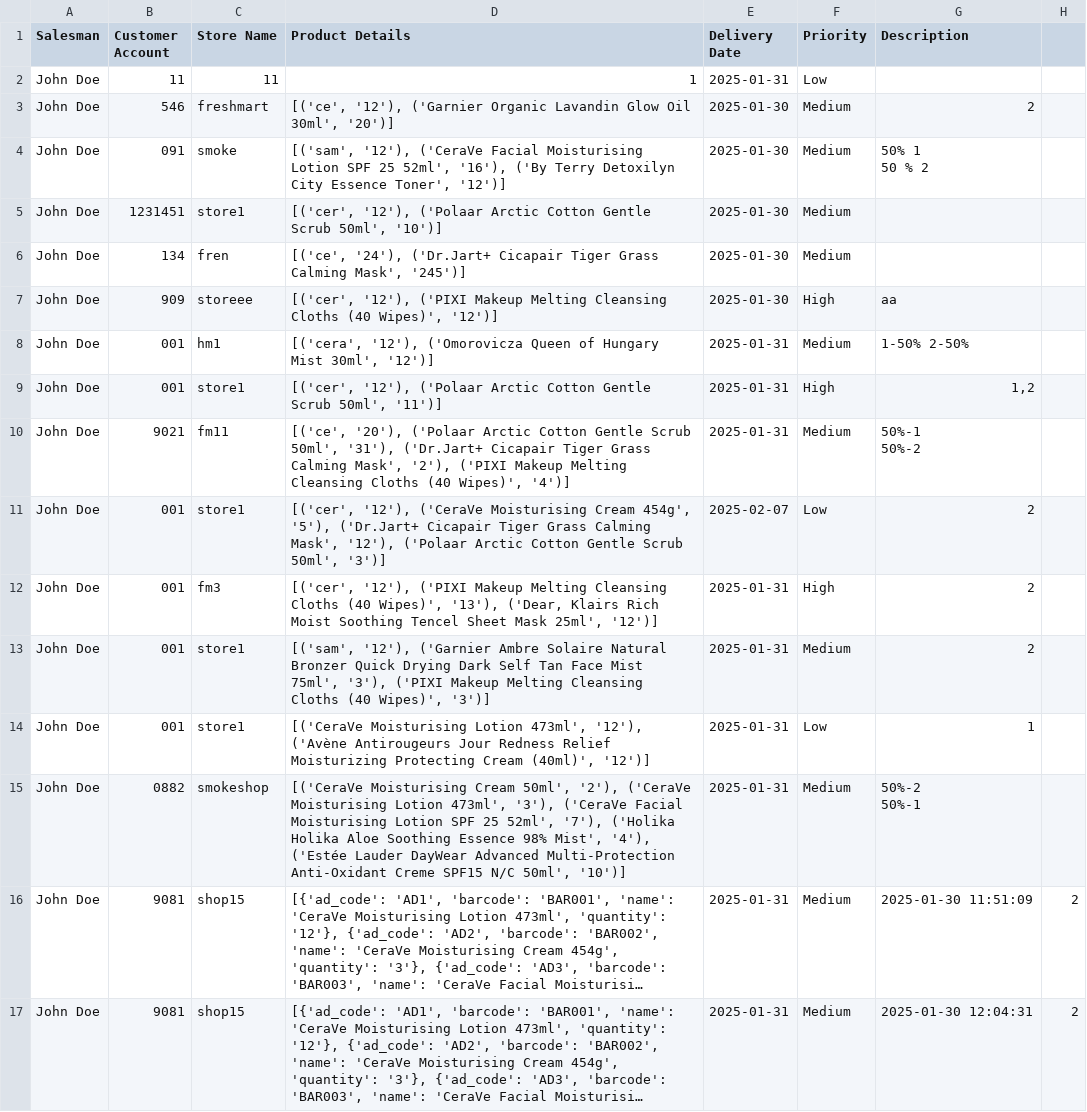
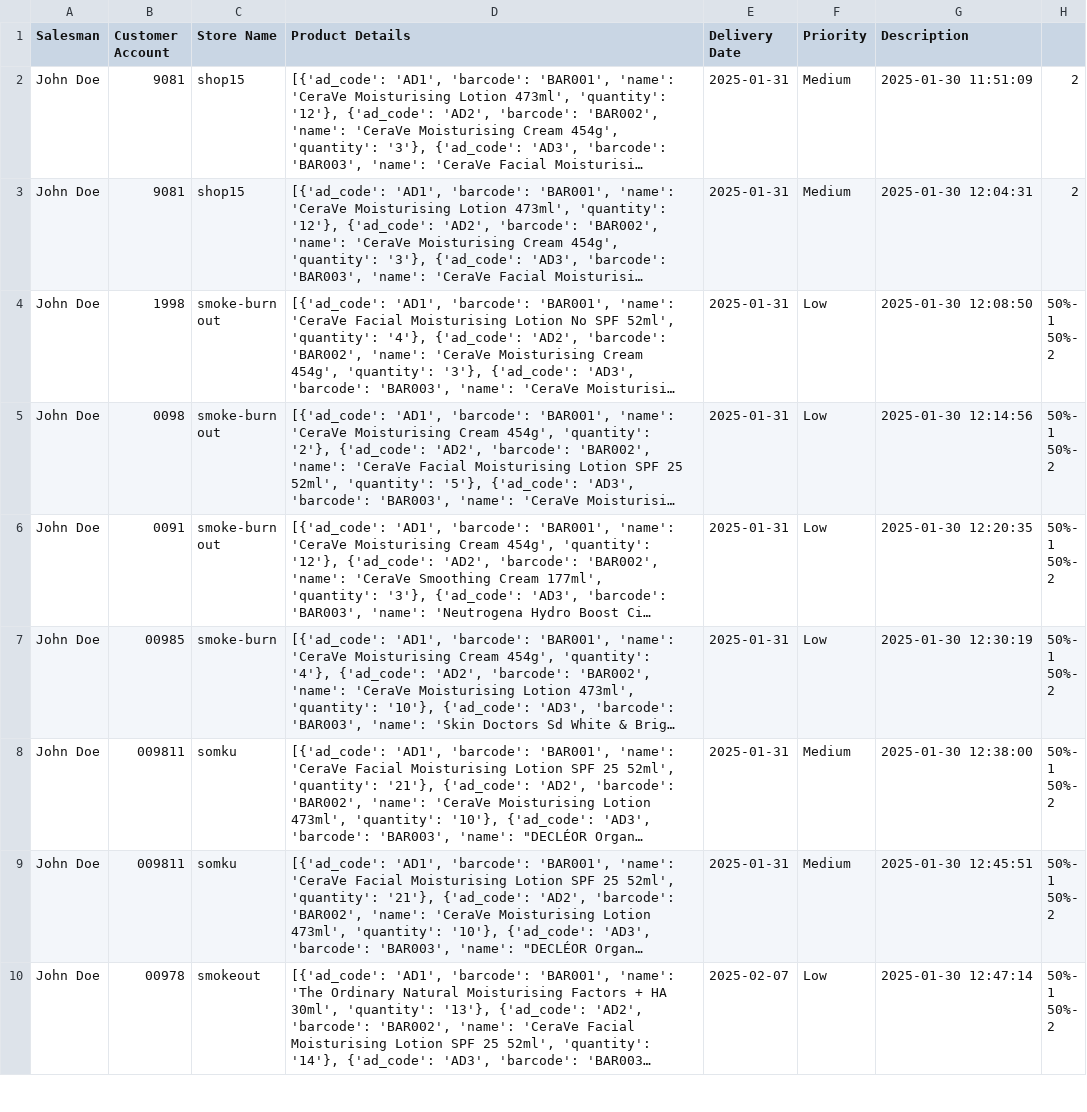
Before and after one commit to KARTIKPANSURIYA/salesoderingAD, a CSV file: orders.csv, drawn as a sheet; only a part is shown; the shorter side is filled out with more unchanged rows; long unchanged cells end in …; removed rows and columns are numbered as before the commit, all else as after; ↵ is a line break in a cell; the diff covers the shown part only; the diff names each change by its address in the sheet, - before the commit and + after, or states it on an @@ line.

Commit message:
Admit can edit the order

```diff
--- a/orders.csv
+++ b/orders.csv
-row 2: John Doe | 11 | 11 | 1 | 2025-01-31 | Low
-row 3: John Doe | 546 | freshmart | [('ce', '12'), ('Garnier Organic Lavandin Glow Oil 30ml', '20')] | 2025-01-30 | Medium | 2
-row 4: John Doe | 091 | smoke | [('sam', '12'), ('CeraVe Facial Moisturising Lotion SPF 25 52ml', '16'), ('By Terry Detoxilyn City Essence Toner', '12')] | 2025-01-30 | Medium | 50% 1 ↵ 50 % 2
-row 5: John Doe | 1231451 | store1 | [('cer', '12'), ('Polaar Arctic Cotton Gentle Scrub 50ml', '10')] | 2025-01-30 | Medium
-row 6: John Doe | 134 | fren | [('ce', '24'), ('Dr.Jart+ Cicapair Tiger Grass Calming Mask', '245')] | 2025-01-30 | Medium
-row 7: John Doe | 909 | storeee | [('cer', '12'), ('PIXI Makeup Melting Cleansing Cloths (40 Wipes)', '12')] | 2025-01-30 | High | aa
-row 8: John Doe | 001 | hm1 | [('cera', '12'), ('Omorovicza Queen of Hungary Mist 30ml', '12')] | 2025-01-31 | Medium | 1-50% 2-50%
-row 9: John Doe | 001 | store1 | [('cer', '12'), ('Polaar Arctic Cotton Gentle Scrub 50ml', '11')] | 2025-01-31 | High | 1,2
-row 10: John Doe | 9021 | fm11 | [('ce', '20'), ('Polaar Arctic Cotton Gentle Scrub 50ml', '31'), ('Dr.Jart+ Cicapair Tiger Grass Calming Mask', '2'), ('PIXI Makeup Melting Cleansing Cloths (40 Wipes)', '4')] | 2025-01-31 | Medium | 50%-1 ↵ 50%-2
-row 11: John Doe | 001 | store1 | [('cer', '12'), ('CeraVe Moisturising Cream 454g', '5'), ('Dr.Jart+ Cicapair Tiger Grass Calming Mask', '12'), ('Polaar Arctic Cotton Gentle Scrub 50ml', '3')] | 2025-02-07 | Low | 2
-row 12: John Doe | 001 | fm3 | [('cer', '12'), ('PIXI Makeup Melting Cleansing Cloths (40 Wipes)', '13'), ('Dear, Klairs Rich Moist Soothing Tencel Sheet Mask 25ml', '12')] | 2025-01-31 | High | 2
-row 13: John Doe | 001 | store1 | [('sam', '12'), ('Garnier Ambre Solaire Natural Bronzer Quick Drying Dark Self Tan Face Mist 75ml', '3'), ('PIXI Makeup Melting Cleansing Cloths (40 Wipes)', '3')] | 2025-01-31 | Medium | 2
-row 14: John Doe | 001 | store1 | [('CeraVe Moisturising Lotion 473ml', '12'), ('Avène Antirougeurs Jour Redness Relief Moisturizing Protecting Cream (40ml)', '12')] | 2025-01-31 | Low | 1
-row 15: John Doe | 0882 | smokeshop | [('CeraVe Moisturising Cream 50ml', '2'), ('CeraVe Moisturising Lotion 473ml', '3'), ('CeraVe Facial Moisturising Lotion SPF 25 52ml', '7'), ('Holika Holika Aloe Soothing Essence 98% Mist', '4'), ('Estée Lauder DayWear Advanced Multi-Protection Anti-Oxidant Creme SPF15 N/C 50ml', '10')] | 2025-01-31 | Medium | 50%-2 ↵ 50%-1
```
Also changed, not shown: 1 added row, 6 removed rows and 2 edited cells elsewhere in this file, 1 other file.
